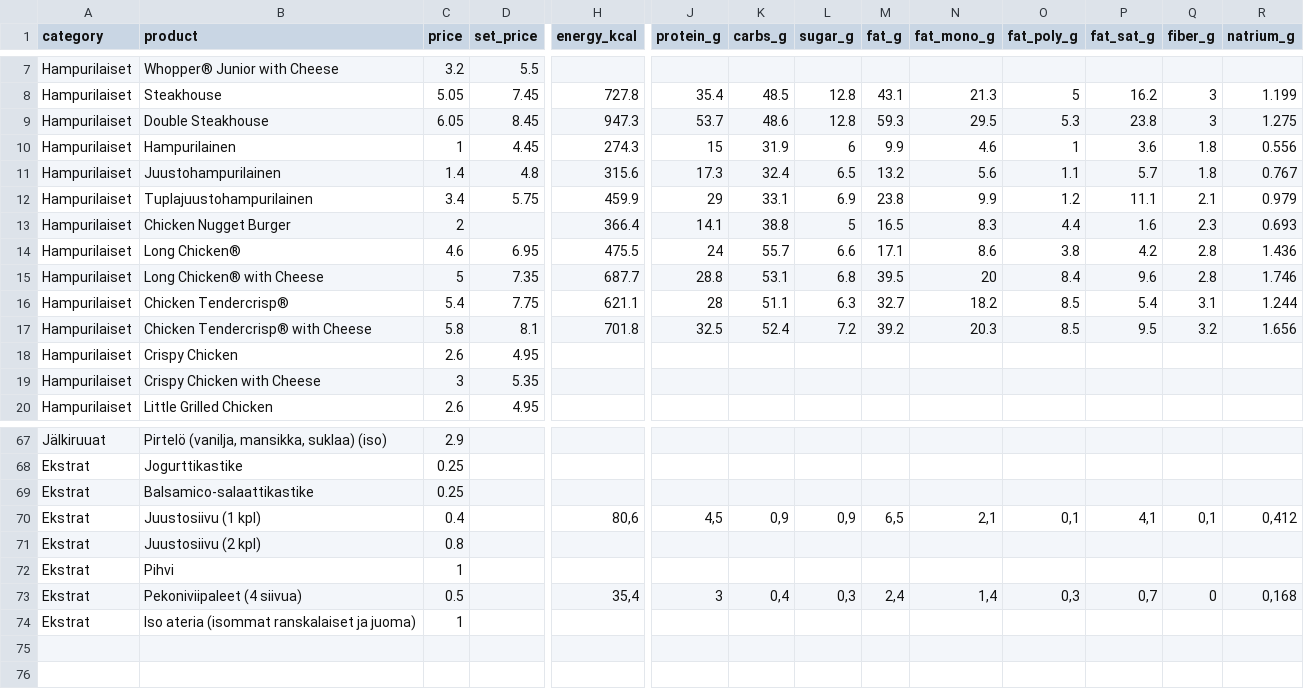
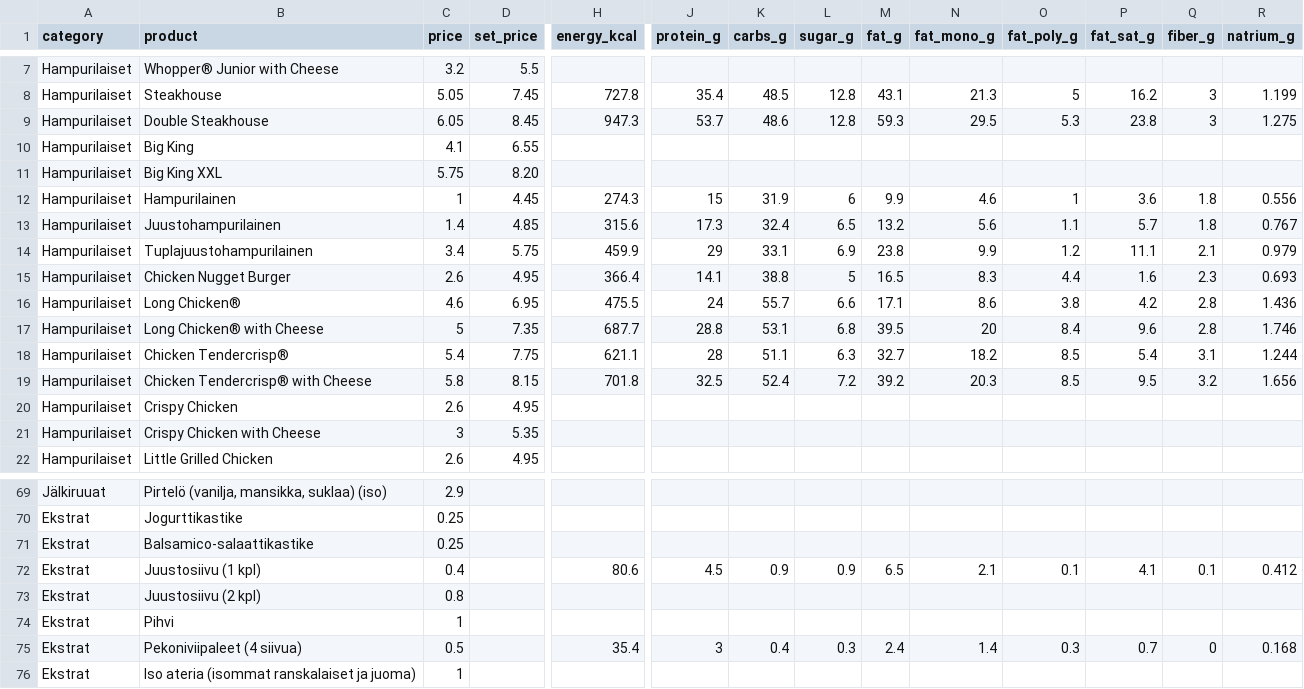
Before and after one commit to akx/bk-suomi-menu, a TSV file: data/menu.tsv, drawn as a sheet; only a part is shown, gaps mark what is left out; addresses are those after the commit; rows hold the shown columns only; the diff covers the shown part only; the diff names each change by its address in the sheet, - before the commit and + after, or states it on an @@ line.

Commit message:
Data update based on FB menu ("voimassa 15.1.2015 alkaen")
https://scontent-a-fra.xx.fbcdn.net/hphotos-xap1/t31.0-8/s720x720/10904471_404743039681207_2438709338194947136_o.png

```diff
--- a/data/menu.tsv
+++ b/data/menu.tsv
+row 10: Hampurilaiset | Big King | 4.1 | 6.55
+row 11: Hampurilaiset | Big King XXL | 5.75 | 8.20
-D13 (set_price): 4.8
+D13 (set_price): 4.85
-C15 (price): 2
+C15 (price): 2.6
-D15 (set_price): (empty)
+D15 (set_price): 4.95
-D19 (set_price): 8.1
+D19 (set_price): 8.15
-H72 (energy_kcal): 80,6
+H72 (energy_kcal): 80.6
-J72 (protein_g): 4,5
+J72 (protein_g): 4.5
-K72 (carbs_g): 0,9
+K72 (carbs_g): 0.9
-L72 (sugar_g): 0,9
+L72 (sugar_g): 0.9
-M72 (fat_g): 6,5
+M72 (fat_g): 6.5
-N72 (fat_mono_g): 2,1
+N72 (fat_mono_g): 2.1
-O72 (fat_poly_g): 0,1
+O72 (fat_poly_g): 0.1
-P72 (fat_sat_g): 4,1
+P72 (fat_sat_g): 4.1
-Q72 (fiber_g): 0,1
+Q72 (fiber_g): 0.1
-R72 (natrium_g): 0,412
+R72 (natrium_g): 0.412
-H75 (energy_kcal): 35,4
+H75 (energy_kcal): 35.4
-K75 (carbs_g): 0,4
+K75 (carbs_g): 0.4
-L75 (sugar_g): 0,3
+L75 (sugar_g): 0.3
-M75 (fat_g): 2,4
+M75 (fat_g): 2.4
-N75 (fat_mono_g): 1,4
+N75 (fat_mono_g): 1.4
-O75 (fat_poly_g): 0,3
+O75 (fat_poly_g): 0.3
-P75 (fat_sat_g): 0,7
+P75 (fat_sat_g): 0.7
-R75 (natrium_g): 0,168
+R75 (natrium_g): 0.168
```
Also changed, not shown: 6 edited cells elsewhere in this file.
